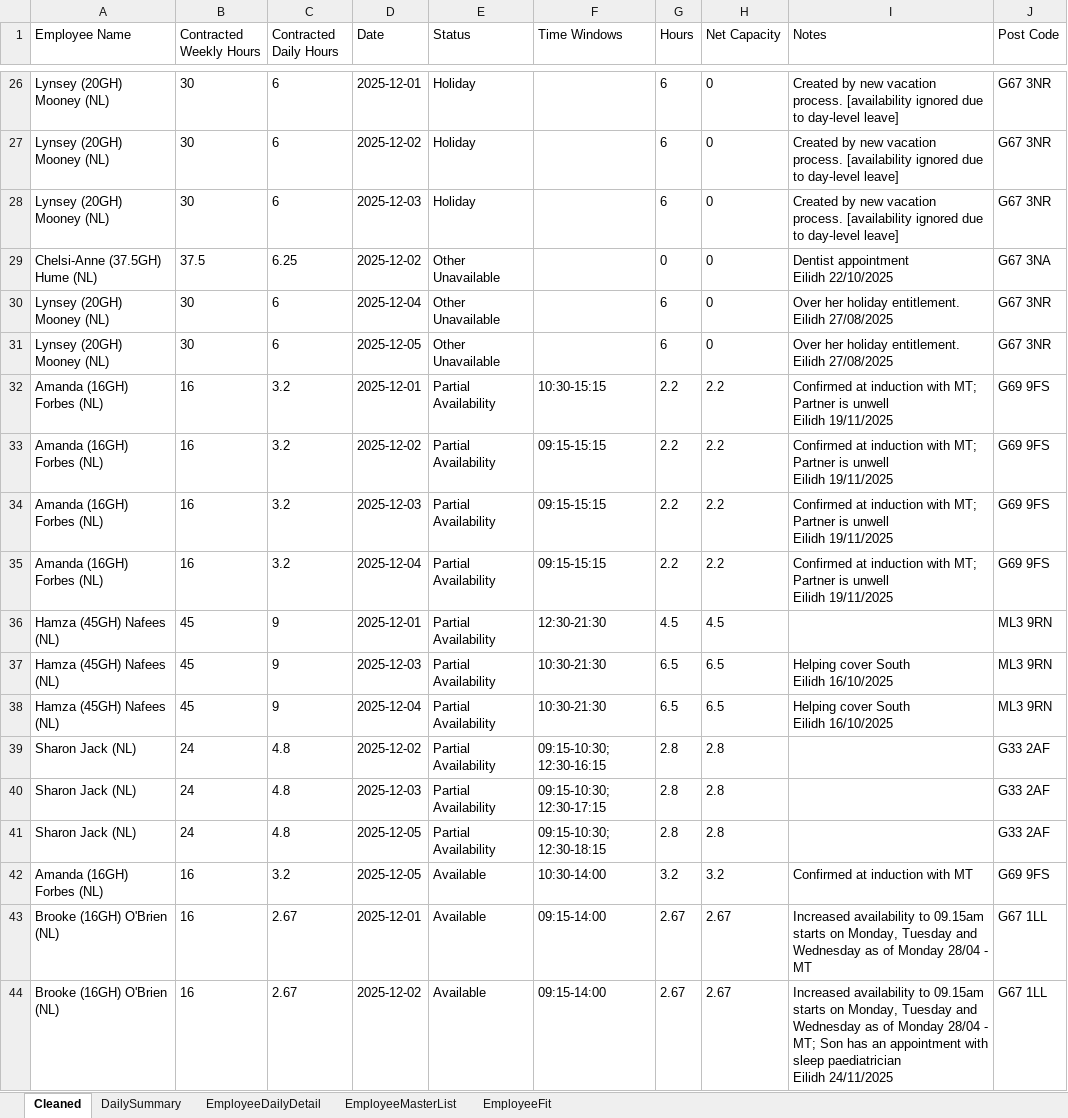
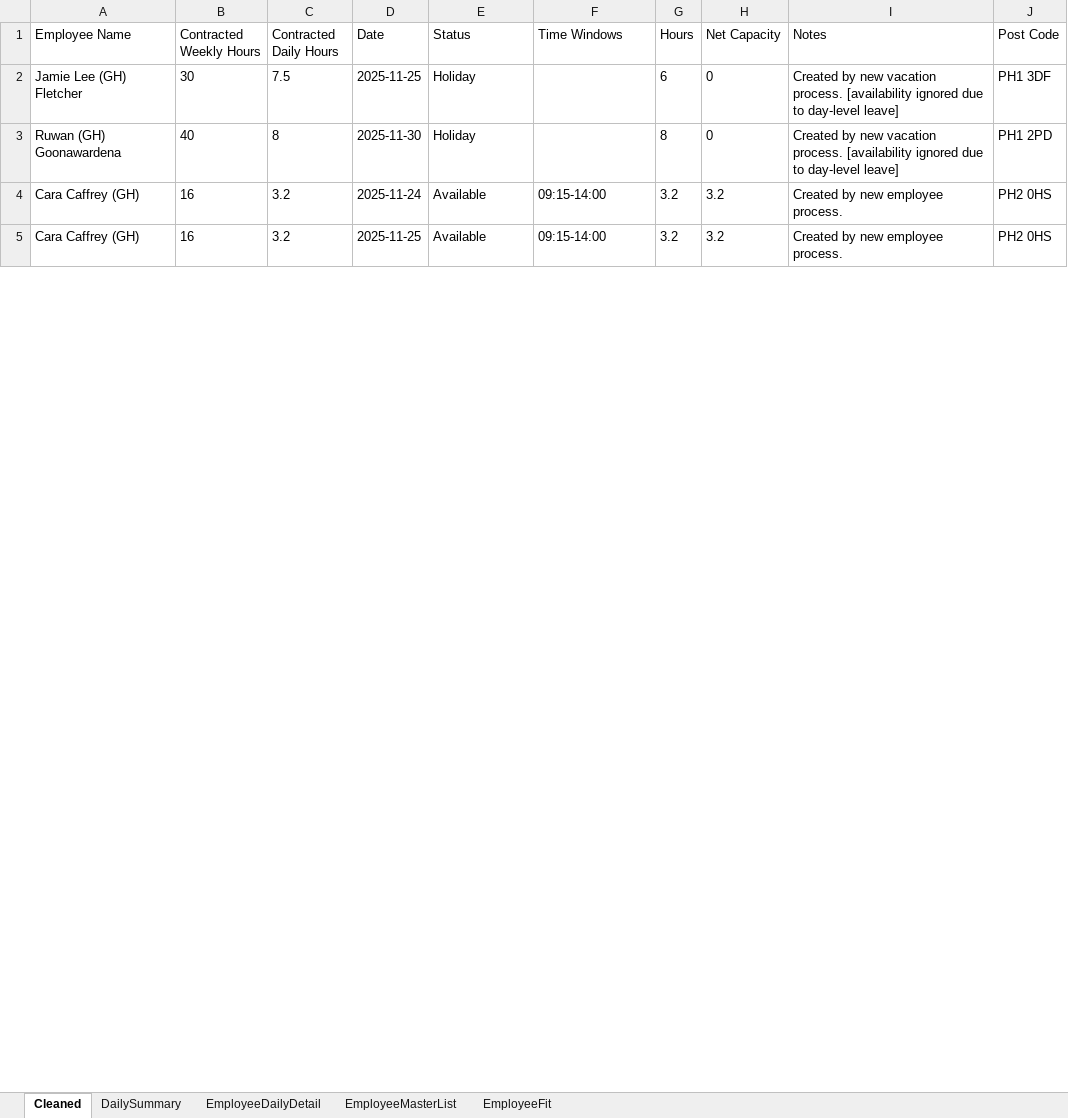
Before and after one commit to Mustansar-tech/CareCapacity, an Excel workbook: capacity_dashboard.xlsx, sheet Cleaned, drawn as a sheet; only a part is shown, gaps mark what is left out; values as stored, in another font and other column widths than the file's, no borders; removed rows and columns are numbered as before the commit, all else as after; ↵ is a line break in a cell; the diff covers the shown part only; the diff names each change by its address in the sheet, - before the commit and + after, or states it on an @@ line.

```diff
--- a/capacity_dashboard.xlsx (sheet Cleaned)
+++ b/capacity_dashboard.xlsx (sheet Cleaned)
-A2 (Employee Name): Lynsey (20GH) Mooney (NL)
+A2 (Employee Name): Jamie Lee (GH) Fletcher
-C2 (Contracted Daily Hours): 6
+C2 (Contracted Daily Hours): 7.5
-D2 (Date): 2025-12-01
+D2 (Date): 2025-11-25
-J2 (Post Code): G67 3NR
+J2 (Post Code): PH1 3DF
-row 27: Lynsey (20GH) Mooney (NL) | 30 | 6 | 2025-12-02 | Holiday |  | 6 | 0 | Created by new vacation process. [availability ignored due to day-level leave] | G67 3NR
-row 28: Lynsey (20GH) Mooney (NL) | 30 | 6 | 2025-12-03 | Holiday |  | 6 | 0 | Created by new vacation process. [availability ignored due to day-level leave] | G67 3NR
-row 29: Chelsi-Anne (37.5GH) Hume (NL) | 37.5 | 6.25 | 2025-12-02 | Other Unavailable |  | 0 | 0 | Dentist appointment ↵ Eilidh 22/10/2025 | G67 3NA
-row 30: Lynsey (20GH) Mooney (NL) | 30 | 6 | 2025-12-04 | Other Unavailable |  | 6 | 0 | Over her holiday entitlement. ↵ Eilidh 27/08/2025 | G67 3NR
-row 31: Lynsey (20GH) Mooney (NL) | 30 | 6 | 2025-12-05 | Other Unavailable |  | 6 | 0 | Over her holiday entitlement. ↵ Eilidh 27/08/2025 | G67 3NR
-row 32: Amanda (16GH) Forbes (NL) | 16 | 3.2 | 2025-12-01 | Partial Availability | 10:30-15:15 | 2.2 | 2.2 | Confirmed at induction with MT; Partner is unwell ↵ Eilidh 19/11/2025 | G69 9FS
-row 33: Amanda (16GH) Forbes (NL) | 16 | 3.2 | 2025-12-02 | Partial Availability | 09:15-15:15 | 2.2 | 2.2 | Confirmed at induction with MT; Partner is unwell ↵ Eilidh 19/11/2025 | G69 9FS
-row 34: Amanda (16GH) Forbes (NL) | 16 | 3.2 | 2025-12-03 | Partial Availability | 09:15-15:15 | 2.2 | 2.2 | Confirmed at induction with MT; Partner is unwell ↵ Eilidh 19/11/2025 | G69 9FS
-row 35: Amanda (16GH) Forbes (NL) | 16 | 3.2 | 2025-12-04 | Partial Availability | 09:15-15:15 | 2.2 | 2.2 | Confirmed at induction with MT; Partner is unwell ↵ Eilidh 19/11/2025 | G69 9FS
-row 36: Hamza (45GH) Nafees (NL) | 45 | 9 | 2025-12-01 | Partial Availability | 12:30-21:30 | 4.5 | 4.5 |  | ML3 9RN
-row 37: Hamza (45GH) Nafees (NL) | 45 | 9 | 2025-12-03 | Partial Availability | 10:30-21:30 | 6.5 | 6.5 | Helping cover South ↵ Eilidh 16/10/2025 | ML3 9RN
-row 38: Hamza (45GH) Nafees (NL) | 45 | 9 | 2025-12-04 | Partial Availability | 10:30-21:30 | 6.5 | 6.5 | Helping cover South ↵ Eilidh 16/10/2025 | ML3 9RN
-row 39: Sharon Jack (NL) | 24 | 4.8 | 2025-12-02 | Partial Availability | 09:15-10:30; 12:30-16:15 | 2.8 | 2.8 |  | G33 2AF
-row 40: Sharon Jack (NL) | 24 | 4.8 | 2025-12-03 | Partial Availability | 09:15-10:30; 12:30-17:15 | 2.8 | 2.8 |  | G33 2AF
-row 41: Sharon Jack (NL) | 24 | 4.8 | 2025-12-05 | Partial Availability | 09:15-10:30; 12:30-18:15 | 2.8 | 2.8 |  | G33 2AF
+row 3: Ruwan (GH) Goonawardena | 40 | 8 | 2025-11-30 | Holiday |  | 8 | 0 | Created by new vacation process. [availability ignored due to day-level leave] | PH1 2PD
+row 4: Cara Caffrey (GH) | 16 | 3.2 | 2025-11-24 | Available | 09:15-14:00 | 3.2 | 3.2 | Created by new employee process. | PH2 0HS
-A5 (Employee Name): Amanda (16GH) Forbes (NL)
+A5 (Employee Name): Cara Caffrey (GH)
-D5 (Date): 2025-12-05
+D5 (Date): 2025-11-25
-F5 (Time Windows): 10:30-14:00
+F5 (Time Windows): 09:15-14:00
-I5 (Notes): Confirmed at induction with MT
+I5 (Notes): Created by new employee process.
-J5 (Post Code): G69 9FS
+J5 (Post Code): PH2 0HS
-row 43: Brooke (16GH) O'Brien (NL) | 16 | 2.67 | 2025-12-01 | Available | 09:15-14:00 | 2.67 | 2.67 | Increased availability to 09.15am starts on Monday, Tuesday and Wednesday as of Monday 28/04 - MT | G67 1LL
-row 44: Brooke (16GH) O'Brien (NL) | 16 | 2.67 | 2025-12-02 | Available | 09:15-14:00 | 2.67 | 2.67 | Increased availability to 09.15am starts on Monday, Tuesday and Wednesday as of Monday 28/04 - MT; Son has an appointment with sleep paediatrician ↵ Eilidh 24/11/2025 | G67 1LL
```
Also changed, not shown: 43 added rows, 74 removed rows and 12 edited cells elsewhere in this sheet, sheet EmployeeDailyDetail, sheet EmployeeMasterList, sheet DailySummary.
